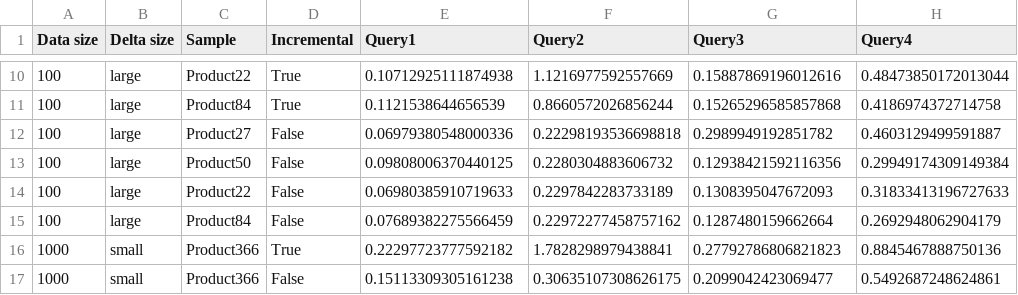
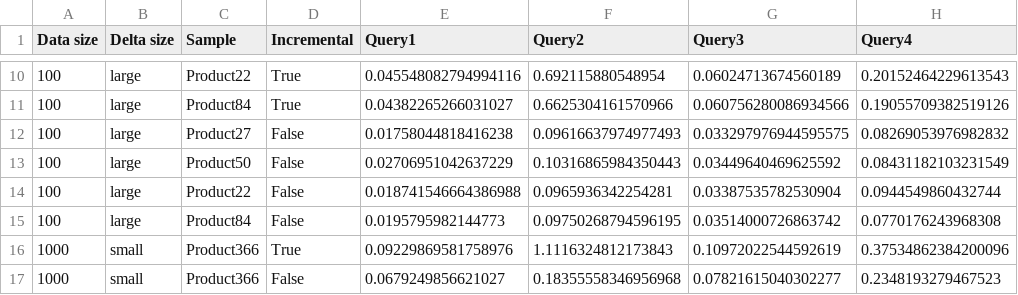
Before and after one commit to DStaquet/counting_sparql, a CSV file: measurements/results.csv, drawn as a sheet; only a part is shown, gaps mark what is left out; the diff covers the shown part only.

```diff
--- a/measurements/results.csv
+++ b/measurements/results.csv
@@ -10,8 +10,8 @@ Data size,Delta size,Sample,Incremental,Query1,Query2,Query3,Query4
-100,large,Product22,True,0.10712925111874938,1.1216977592557669,0.15887869196012616,0.48473850172013044
-100,large,Product84,True,0.1121538644656539,0.8660572026856244,0.15265296585857868,0.4186974372714758
-100,large,Product27,False,0.06979380548000336,0.22298193536698818,0.2989949192851782,0.4603129499591887
-100,large,Product50,False,0.09808006370440125,0.2280304883606732,0.12938421592116356,0.29949174309149384
-100,large,Product22,False,0.06980385910719633,0.2297842283733189,0.1308395047672093,0.31833413196727633
-100,large,Product84,False,0.07689382275566459,0.22972277458757162,0.1287480159662664,0.2692948062904179
-1000,small,Product366,True,0.22297723777592182,1.7828298979438841,0.27792786806821823,0.8845467888750136
-1000,small,Product366,False,0.15113309305161238,0.30635107308626175,0.2099042423069477,0.5492687248624861
+100,large,Product22,True,0.045548082794994116,0.692115880548954,0.06024713674560189,0.20152464229613543
+100,large,Product84,True,0.04382265266031027,0.6625304161570966,0.060756280086934566,0.19055709382519126
+100,large,Product27,False,0.01758044818416238,0.09616637974977493,0.033297976944595575,0.08269053976982832
+100,large,Product50,False,0.02706951042637229,0.10316865984350443,0.03449640469625592,0.08431182103231549
+100,large,Product22,False,0.018741546664386988,0.0965936342254281,0.03387535782530904,0.0944549860432744
+100,large,Product84,False,0.0195795982144773,0.09750268794596195,0.03514000726863742,0.0770176243968308
+1000,small,Product366,True,0.09229869581758976,1.1116324812173843,0.10972022544592619,0.37534862384200096
+1000,small,Product366,False,0.0679249856621027,0.18355558346956968,0.07821615040302277,0.2348193279467523
```
Also changed, not shown: 136 edited cells elsewhere in this file, 5 other files.
